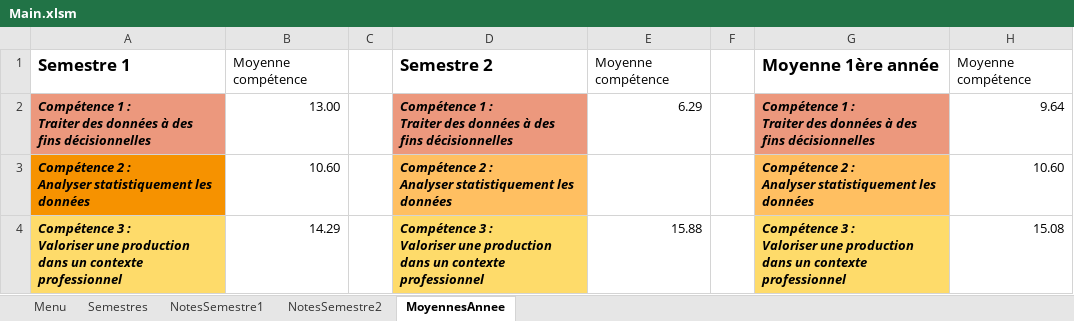
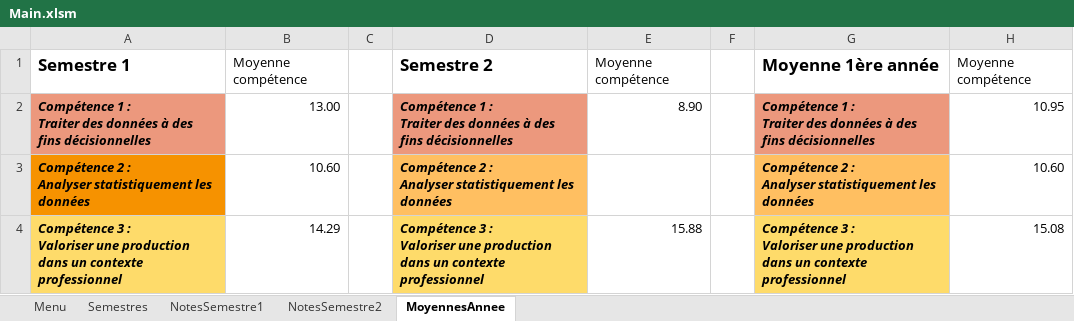
Before and after one commit to Nat2ume/Projet-Universitaire-Creation-Reporting, an Excel workbook: Main.xlsm, sheet MoyennesAnnee, drawn as a sheet; values as stored, in another font and other column widths than the file's, no borders; the diff names each change by its address in the sheet, - before the commit and + after, or states it on an @@ line.

Commit message:
Update Main.xlsm

```diff
--- a/Main.xlsm (sheet MoyennesAnnee)
+++ b/Main.xlsm (sheet MoyennesAnnee)
-E2: 6.29
+E2: 8.90
-H2: 9.64
+H2: 10.95
```
Also changed, not shown: sheet NotesSemestre2, charts or pictures.
